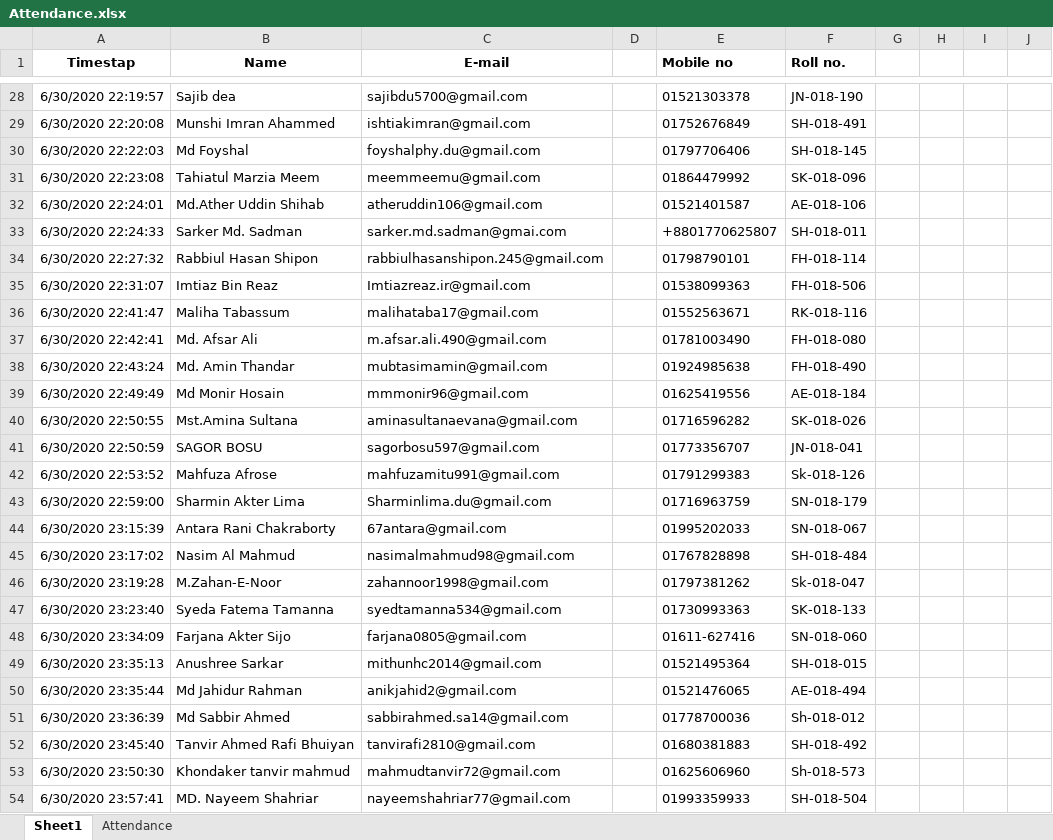
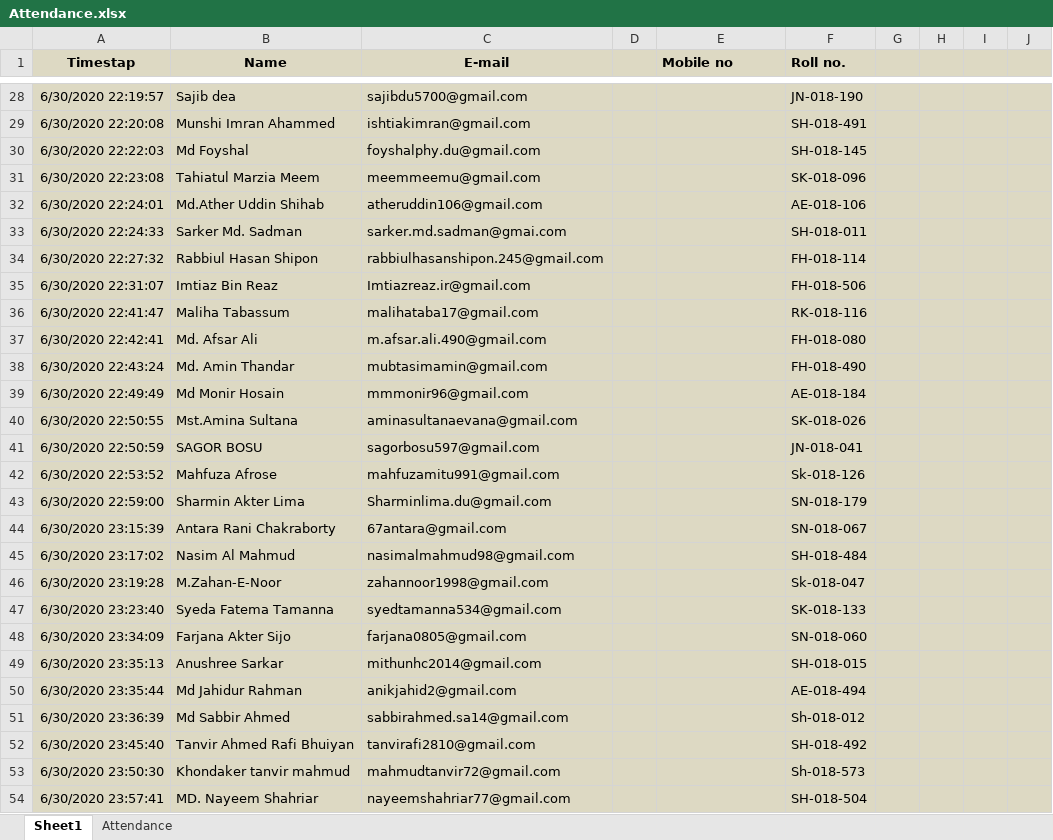
Before and after one commit to foy4748/attendance_automation, an Excel workbook: Attendance.xlsx, sheet Sheet1, drawn as a sheet; only a part is shown, gaps mark what is left out; values as stored, in another font and other column widths than the file's, no borders; charts and pictures not drawn; the diff covers the shown part only; the diff names each change by its address in the sheet, - before the commit and + after, or states it on an @@ line.

```diff
--- a/Attendance.xlsx (sheet Sheet1)
+++ b/Attendance.xlsx (sheet Sheet1)
-A1:J54 fill: none
+A1:J54 fill: #DDD9C3
-E28 (Mobile no): 01521303378
+E28 (Mobile no): (empty)
-E29 (Mobile no): 01752676849
+E29 (Mobile no): (empty)
-E30 (Mobile no): 01797706406
+E30 (Mobile no): (empty)
-E31 (Mobile no): 01864479992
+E31 (Mobile no): (empty)
-E32 (Mobile no): 01521401587
+E32 (Mobile no): (empty)
-E33 (Mobile no): +8801770625807
+E33 (Mobile no): (empty)
-E34 (Mobile no): 01798790101
+E34 (Mobile no): (empty)
-E35 (Mobile no): 01538099363
+E35 (Mobile no): (empty)
-E36 (Mobile no): 01552563671
+E36 (Mobile no): (empty)
-E37 (Mobile no): 01781003490
+E37 (Mobile no): (empty)
-E38 (Mobile no): 01924985638
+E38 (Mobile no): (empty)
-E39 (Mobile no): 01625419556
+E39 (Mobile no): (empty)
-E40 (Mobile no): 01716596282
+E40 (Mobile no): (empty)
-E41 (Mobile no): 01773356707
+E41 (Mobile no): (empty)
-E42 (Mobile no): 01791299383
+E42 (Mobile no): (empty)
-E43 (Mobile no): 01716963759
+E43 (Mobile no): (empty)
-E44 (Mobile no): 01995202033
+E44 (Mobile no): (empty)
-E45 (Mobile no): 01767828898
+E45 (Mobile no): (empty)
-E46 (Mobile no): 01797381262
+E46 (Mobile no): (empty)
-E47 (Mobile no): 01730993363
+E47 (Mobile no): (empty)
-E48 (Mobile no): 01611-627416
+E48 (Mobile no): (empty)
-E49 (Mobile no): 01521495364
+E49 (Mobile no): (empty)
-E50 (Mobile no): 01521476065
+E50 (Mobile no): (empty)
-E51 (Mobile no): 01778700036
+E51 (Mobile no): (empty)
-E52 (Mobile no): 01680381883
+E52 (Mobile no): (empty)
-E53 (Mobile no): 01625606960
+E53 (Mobile no): (empty)
-E54 (Mobile no): 01993359933
+E54 (Mobile no): (empty)
```
Also changed, not shown: 105 edited cells and cell formats elsewhere in this sheet, sheet Attendance, charts or pictures, 2 other files.
